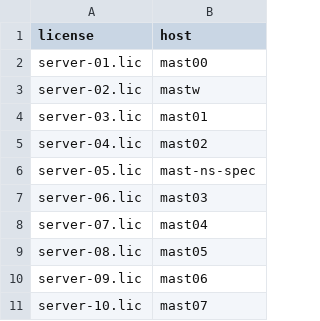
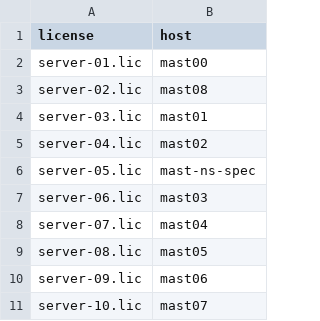
Before and after one commit to The-MAST-project/MAST_provisioning, a CSV file: server/providers/nomachine/assets/licenses/allocated.csv, drawn as a sheet.

```diff
--- a/server/providers/nomachine/assets/licenses/allocated.csv
+++ b/server/providers/nomachine/assets/licenses/allocated.csv
@@ -2,3 +2,3 @@
 "server-01.lic","mast00"
-"server-02.lic","mastw"
+"server-02.lic","mast08"
 "server-03.lic","mast01"
```
Also changed, not shown: 3 other files.
